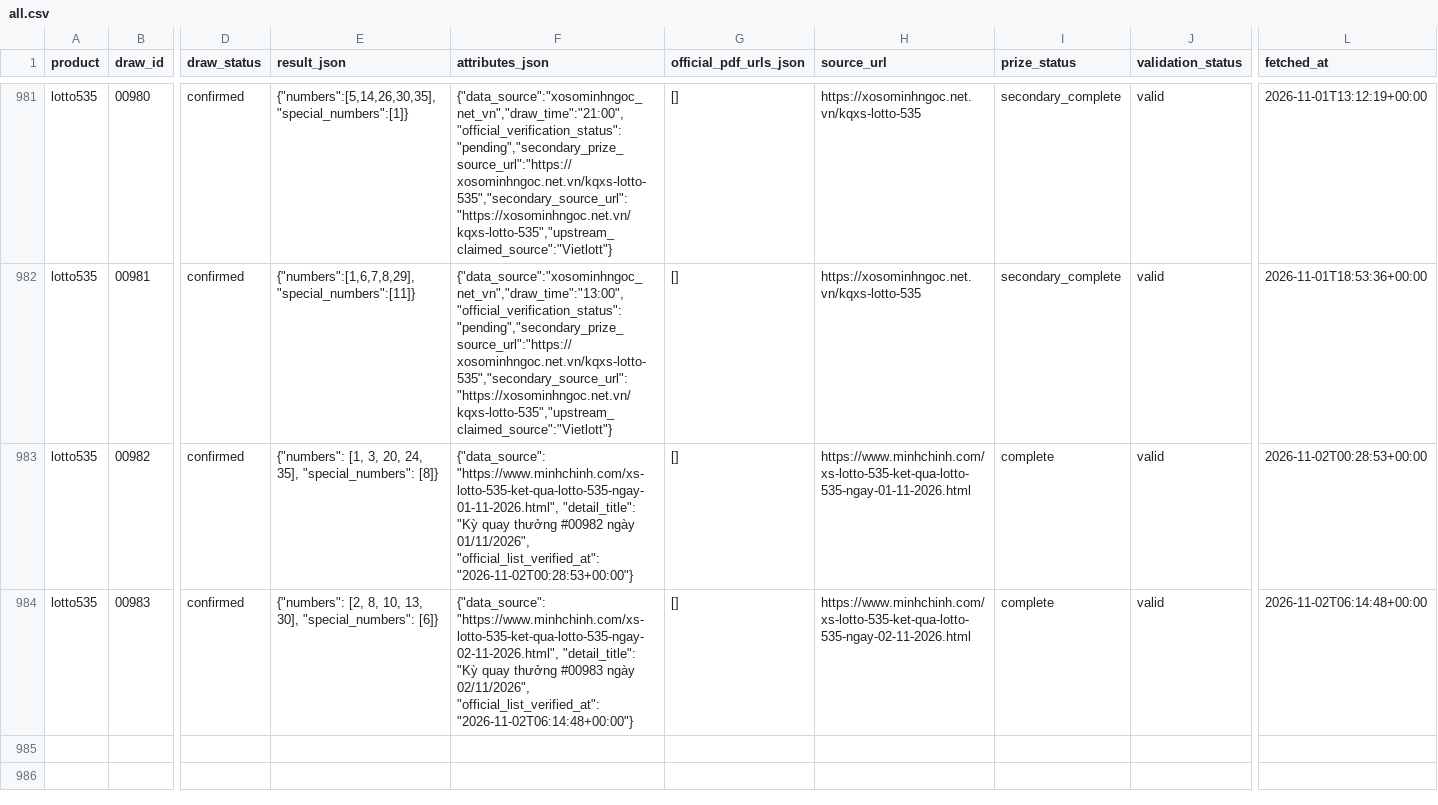
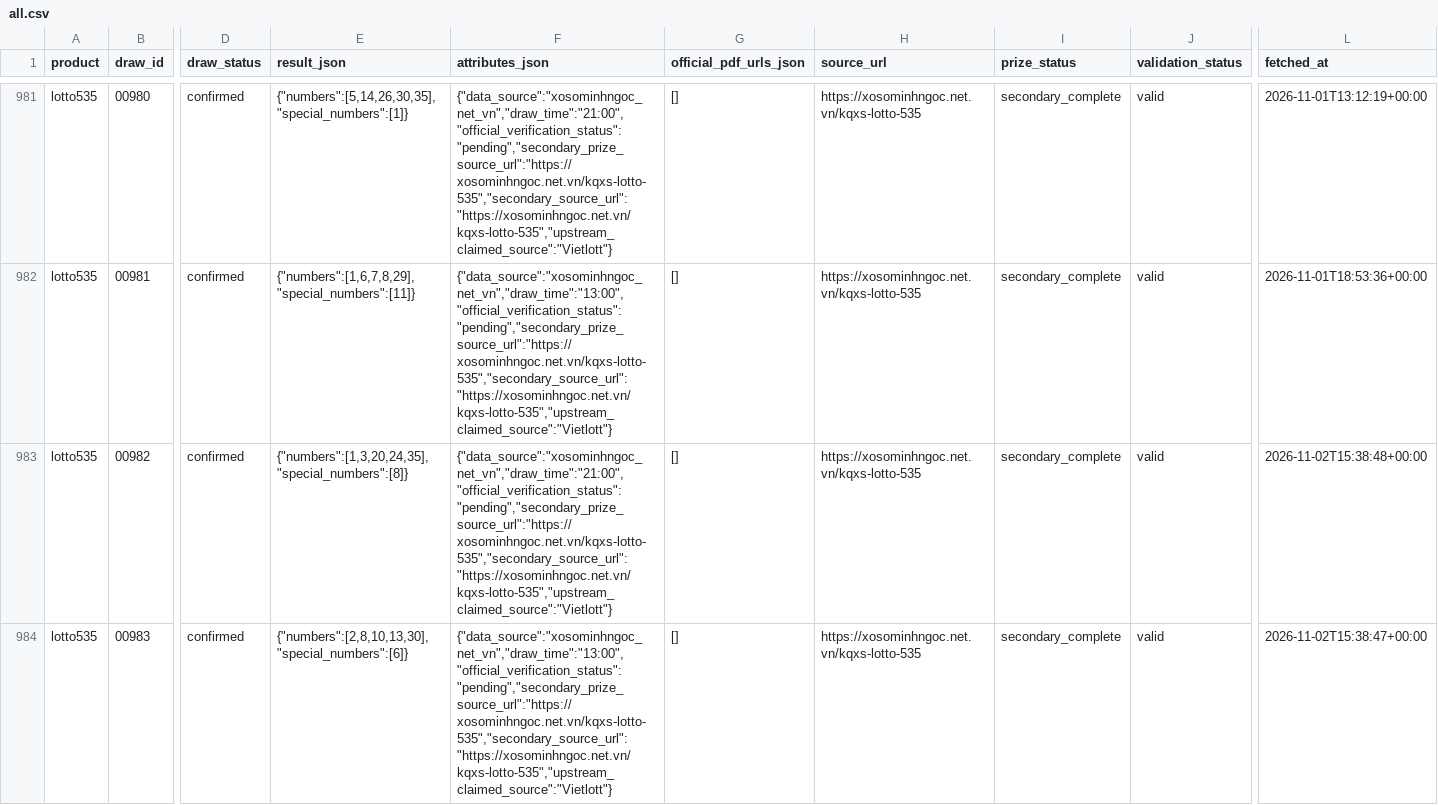
Before and after one commit to thuantn005/lotto-scan, a CSV file: data/all.csv, drawn as a sheet; only a part is shown, gaps mark what is left out; the diff covers the shown part only; the diff names each change by its address in the sheet, - before the commit and + after, or states it on an @@ line.

```diff
--- a/data/all.csv
+++ b/data/all.csv
-E983 (result_json): {"numbers": [1, 3, 20, 24, 35], "special_numbers": [8]}
+E983 (result_json): {"numbers":[1,3,20,24,35],"special_numbers":[8]}
-F983 (attributes_json): {"data_source": "https://www.minhchinh.com/xs-lotto-535-ket-qua-lotto-535-ngay-01-11-2026.html", "detail_title": "Kỳ quay thưởng #00982 ngày 01/11/2026", "official_list_verified_at": "2026-11-02T00:28:53+00:00"}
+F983 (attributes_json): {"data_source":"xosominhngoc_net_vn","draw_time":"21:00","official_verification_status":"pending","secondary_prize_source_url":"https://xosominhngoc.net.vn/kqxs-lotto-535","secondary_source_url":"https://xosominhngoc.net.vn/kqxs-lotto-535","upstream_claimed_source":"Vietlott"}
-H983 (source_url): https://www.minhchinh.com/xs-lotto-535-ket-qua-lotto-535-ngay-01-11-2026.html
+H983 (source_url): https://xosominhngoc.net.vn/kqxs-lotto-535
-I983:I984 (prize_status): complete
+I983:I984 (prize_status): secondary_complete
-L983 (fetched_at): 2026-11-02T00:28:53+00:00
+L983 (fetched_at): 2026-11-02T15:38:48+00:00
-E984 (result_json): {"numbers": [2, 8, 10, 13, 30], "special_numbers": [6]}
+E984 (result_json): {"numbers":[2,8,10,13,30],"special_numbers":[6]}
-F984 (attributes_json): {"data_source": "https://www.minhchinh.com/xs-lotto-535-ket-qua-lotto-535-ngay-02-11-2026.html", "detail_title": "Kỳ quay thưởng #00983 ngày 02/11/2026", "official_list_verified_at": "2026-11-02T06:14:48+00:00"}
+F984 (attributes_json): {"data_source":"xosominhngoc_net_vn","draw_time":"13:00","official_verification_status":"pending","secondary_prize_source_url":"https://xosominhngoc.net.vn/kqxs-lotto-535","secondary_source_url":"https://xosominhngoc.net.vn/kqxs-lotto-535","upstream_claimed_source":"Vietlott"}
-H984 (source_url): https://www.minhchinh.com/xs-lotto-535-ket-qua-lotto-535-ngay-02-11-2026.html
+H984 (source_url): https://xosominhngoc.net.vn/kqxs-lotto-535
-L984 (fetched_at): 2026-11-02T06:14:48+00:00
+L984 (fetched_at): 2026-11-02T15:38:47+00:00
```
Also changed, not shown: 2 added rows elsewhere in this file, 2 other files.
